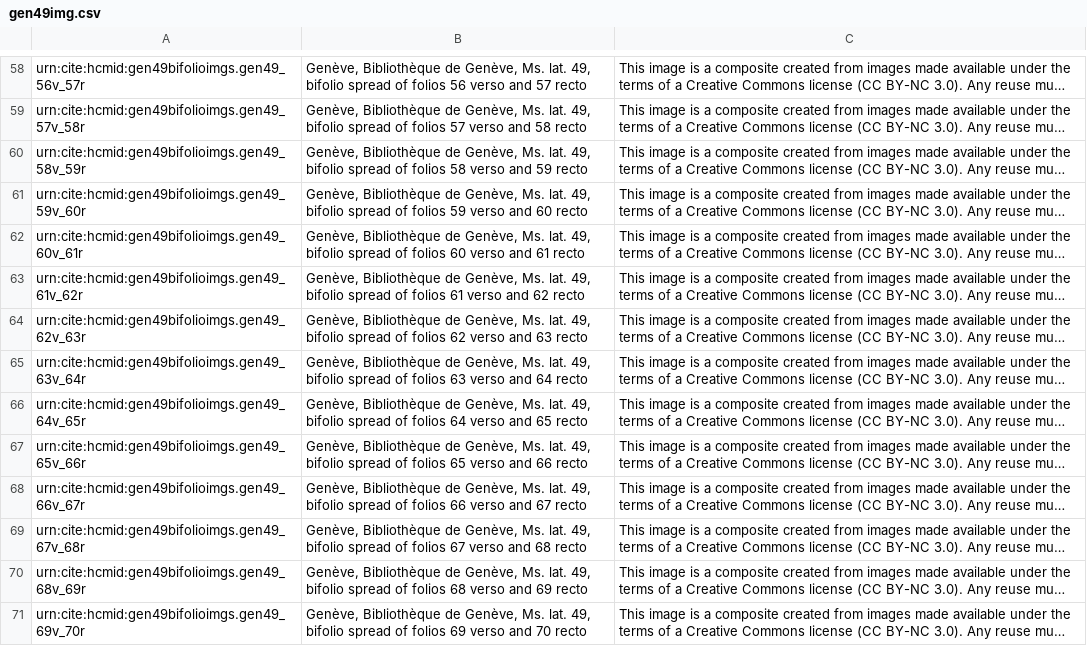
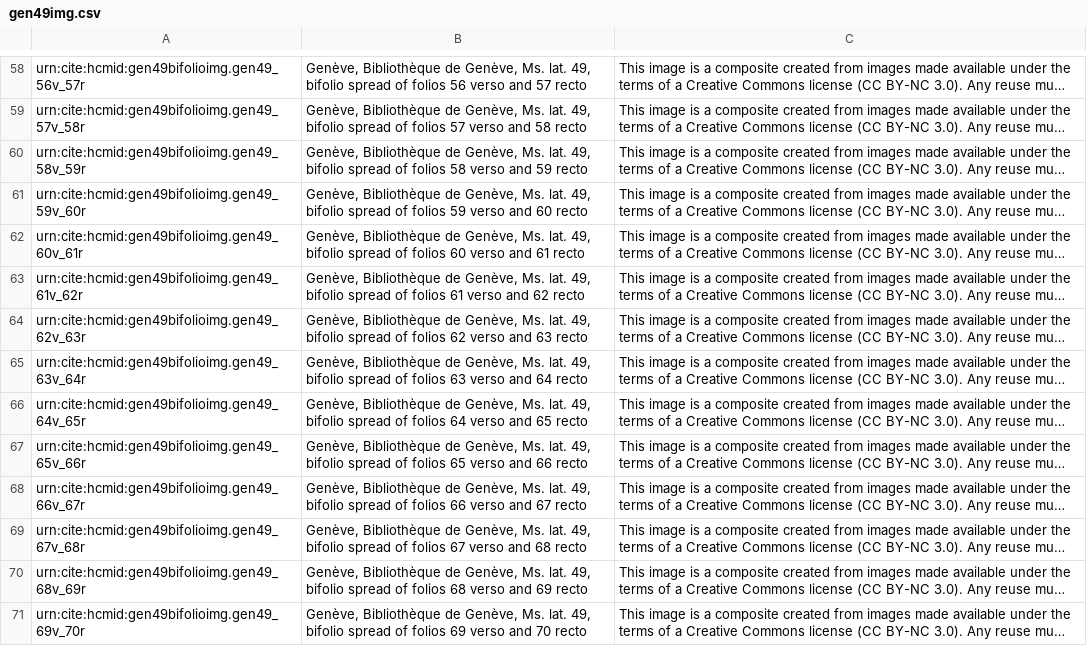
Before and after one commit to openmss/mss, a CSV file: collections/imgs/latin/gen49img.csv, drawn as a sheet; only a part is shown, gaps mark what is left out; long unchanged cells end in …; the diff covers the shown part only; the diff names each change by its address in the sheet, - before the commit and + after, or states it on an @@ line.

Commit message:
Correct CITE namespace

```diff
--- a/collections/imgs/latin/gen49img.csv
+++ b/collections/imgs/latin/gen49img.csv
-A58: urn:cite:hcmid:gen49bifolioimgs.gen49_56v_57r
+A58: urn:cite:hcmid:gen49bifolioimg.gen49_56v_57r
-A59: urn:cite:hcmid:gen49bifolioimgs.gen49_57v_58r
+A59: urn:cite:hcmid:gen49bifolioimg.gen49_57v_58r
-A60: urn:cite:hcmid:gen49bifolioimgs.gen49_58v_59r
+A60: urn:cite:hcmid:gen49bifolioimg.gen49_58v_59r
-A61: urn:cite:hcmid:gen49bifolioimgs.gen49_59v_60r
+A61: urn:cite:hcmid:gen49bifolioimg.gen49_59v_60r
-A62: urn:cite:hcmid:gen49bifolioimgs.gen49_60v_61r
+A62: urn:cite:hcmid:gen49bifolioimg.gen49_60v_61r
-A63: urn:cite:hcmid:gen49bifolioimgs.gen49_61v_62r
+A63: urn:cite:hcmid:gen49bifolioimg.gen49_61v_62r
-A64: urn:cite:hcmid:gen49bifolioimgs.gen49_62v_63r
+A64: urn:cite:hcmid:gen49bifolioimg.gen49_62v_63r
-A65: urn:cite:hcmid:gen49bifolioimgs.gen49_63v_64r
+A65: urn:cite:hcmid:gen49bifolioimg.gen49_63v_64r
-A66: urn:cite:hcmid:gen49bifolioimgs.gen49_64v_65r
+A66: urn:cite:hcmid:gen49bifolioimg.gen49_64v_65r
-A67: urn:cite:hcmid:gen49bifolioimgs.gen49_65v_66r
+A67: urn:cite:hcmid:gen49bifolioimg.gen49_65v_66r
-A68: urn:cite:hcmid:gen49bifolioimgs.gen49_66v_67r
+A68: urn:cite:hcmid:gen49bifolioimg.gen49_66v_67r
-A69: urn:cite:hcmid:gen49bifolioimgs.gen49_67v_68r
+A69: urn:cite:hcmid:gen49bifolioimg.gen49_67v_68r
-A70: urn:cite:hcmid:gen49bifolioimgs.gen49_68v_69r
+A70: urn:cite:hcmid:gen49bifolioimg.gen49_68v_69r
-A71: urn:cite:hcmid:gen49bifolioimgs.gen49_69v_70r
+A71: urn:cite:hcmid:gen49bifolioimg.gen49_69v_70r
```
Also changed, not shown: 112 edited cells elsewhere in this file, extension-images/imgcollections.csv, 1 other file.
